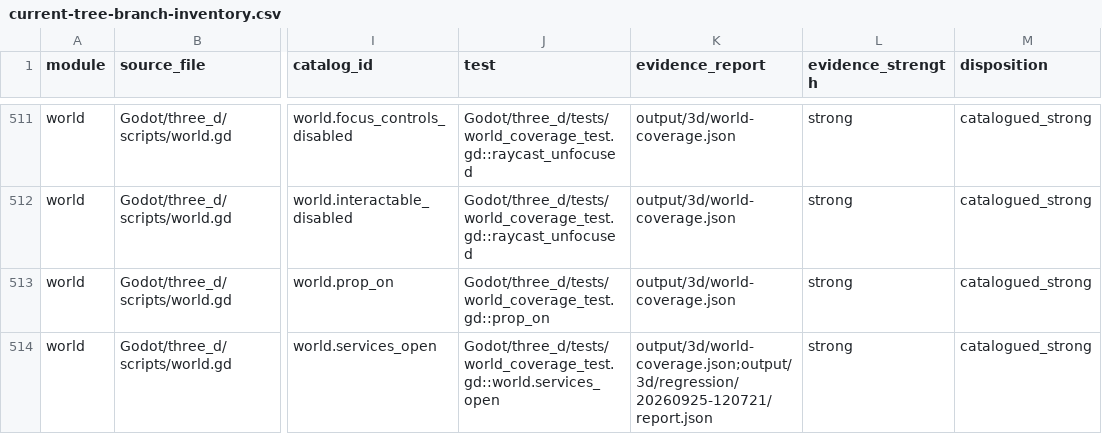
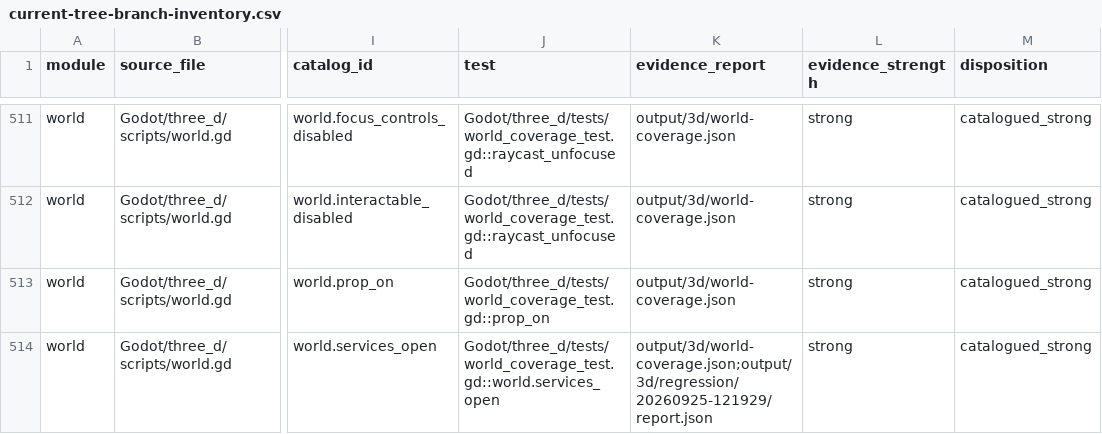
Before and after one commit to spring10-15/Texas-pub, a CSV file: docs/3d-production/external-handoff/A8-global-catalog-audit/current-tree-branch-inventory.csv, drawn as a sheet; only a part is shown, gaps mark what is left out; the diff covers the shown part only; the diff names each change by its address in the sheet, - before the commit and + after, or states it on an @@ line.

```diff
--- a/docs/3d-production/external-handoff/A8-global-catalog-audit/current-tree-branch-inventory.csv
+++ b/docs/3d-production/external-handoff/A8-global-catalog-audit/current-tree-branch-inventory.csv
-K514 (evidence_report): output/3d/world-coverage.json;output/3d/regression/20260925-120721/report.json
+K514 (evidence_report): output/3d/world-coverage.json;output/3d/regression/20260925-121929/report.json
```
Also changed, not shown: 10 edited cells elsewhere in this file, docs/3d-production/external-handoff/A8-global-catalog-audit/current-tree-player-path-gaps.csv, 11 other files.
